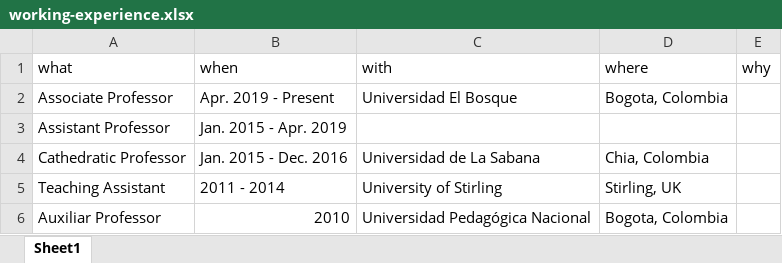
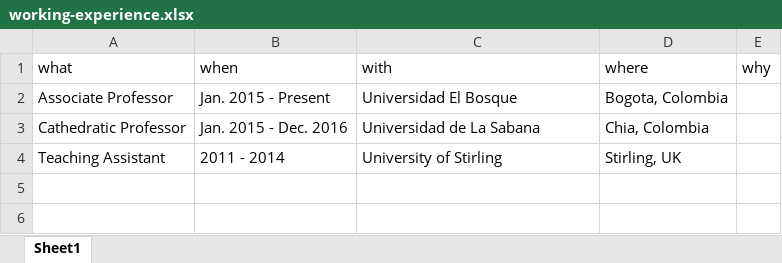
Before and after one commit to JDLeongomez/JDL_CV-OLD, an Excel workbook: ENG corta/data/working-experience.xlsx, sheet Sheet1, drawn as a sheet; values as stored, in another font and other column widths than the file's, no borders; the diff names each change by its address in the sheet, - before the commit and + after, or states it on an @@ line.

```diff
--- a/ENG corta/data/working-experience.xlsx (sheet Sheet1)
+++ b/ENG corta/data/working-experience.xlsx (sheet Sheet1)
-B2 (when): Apr. 2019 - Present
+B2 (when): Jan. 2015 - Present
-row 3: Assistant Professor | Jan. 2015 - Apr. 2019
-row 6: Auxiliar Professor | 2010 | Universidad Pedagógica Nacional | Bogota, Colombia
```
Also changed, not shown: ENG/data/supervision.xlsx, ESP/data/supervision.xlsx, 31 other files.
